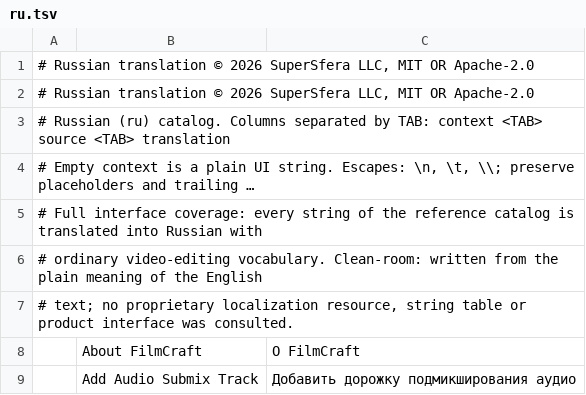
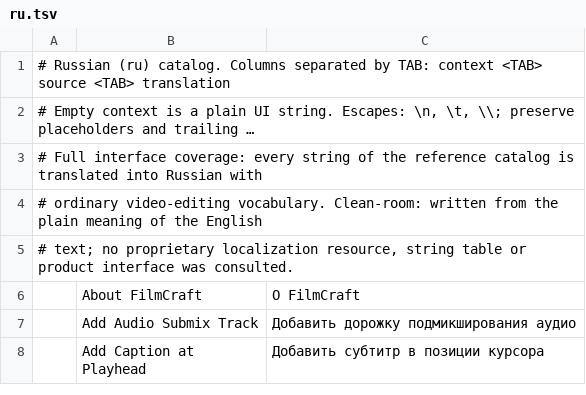
Before and after one commit to storytold/filmcraft, a TSV file: crates/ui-egui/src/i18n/ru.tsv, drawn as a sheet; only a part is shown; the shorter side is filled out with more unchanged rows.

Commit message:
ru: remove the per-file translation notices
The translation is under the repository's licence, and authorship is in git history. The development desktop file no longer gets the notice either.

```diff
--- a/crates/ui-egui/src/i18n/ru.tsv
+++ b/crates/ui-egui/src/i18n/ru.tsv
@@ -1,3 +1 @@
-# Russian translation © 2026 SuperSfera LLC, MIT OR Apache-2.0
-# Russian translation © 2026 SuperSfera LLC, MIT OR Apache-2.0
 # Russian (ru) catalog. Columns separated by TAB: context <TAB> source <TAB> translation
```
Also changed, not shown: 3 other files.
